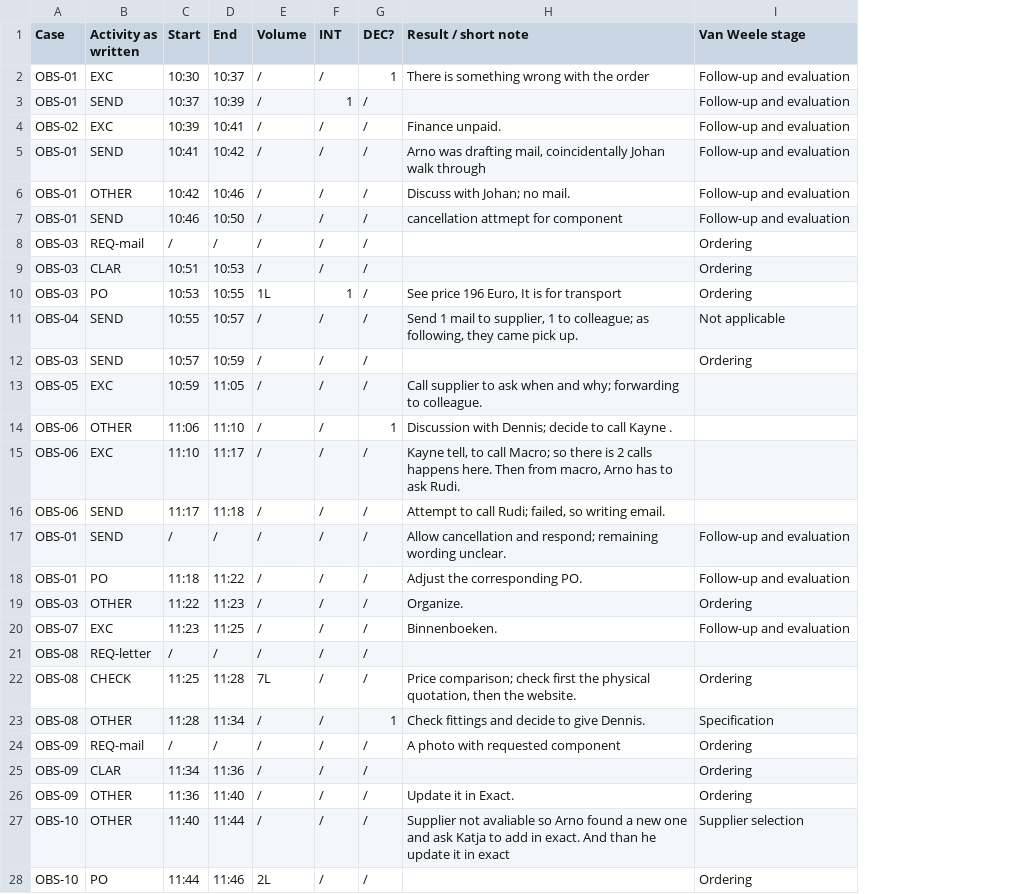
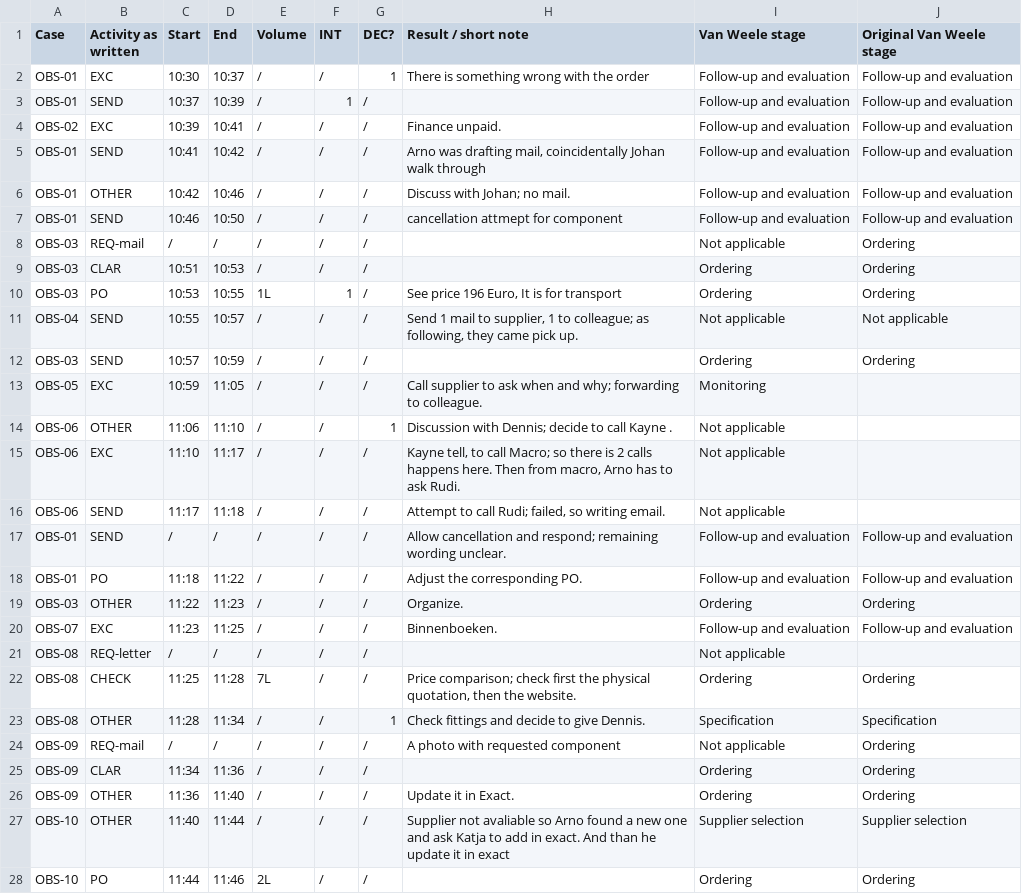
Before and after one commit to Luuuuuig/Bachelor-End-Project, a CSV file: data/observations/Arno_Measurement_2026-09-08.csv, drawn as a sheet; only a part is shown; the diff covers the shown part only; the diff names each change by its address in the sheet, - before the commit and + after, or states it on an @@ line.

```diff
--- a/data/observations/Arno_Measurement_2026-09-08.csv
+++ b/data/observations/Arno_Measurement_2026-09-08.csv
+column J (Original Van Weele stage), rows 2-28: Follow-up and evaluation | Follow-up and evaluation | Follow-up and evaluation | Follow-up and evaluation | Follow-up and evaluation | Follow-up and evaluation | Ordering | Ordering | Ordering | Not applicable | Ordering |  |  |  |  | Follow-up and evaluation | Follow-up and evaluation | Ordering | Follow-up and evaluation |  | Ordering | Specification | Ordering | Ordering | Ordering | Supplier selection | Ordering
-I8 (Van Weele stage): Ordering
+I8 (Van Weele stage): Not applicable
-I13 (Van Weele stage): (empty)
+I13 (Van Weele stage): Monitoring
-I14:I16 (Van Weele stage): (empty)
+I14:I16 (Van Weele stage): Not applicable
-I21 (Van Weele stage): (empty)
+I21 (Van Weele stage): Not applicable
-I24 (Van Weele stage): Ordering
+I24 (Van Weele stage): Not applicable
```
Also changed, not shown: 2 edited cells elsewhere in this file, data/observations/Arno_Measurement_2026-08-31.csv, 1 other file.
